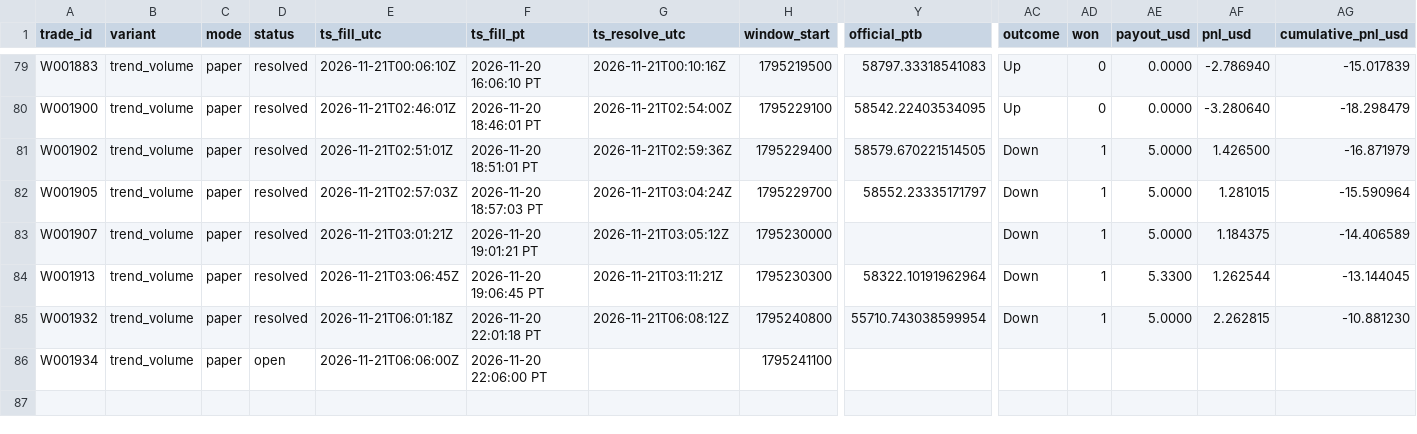
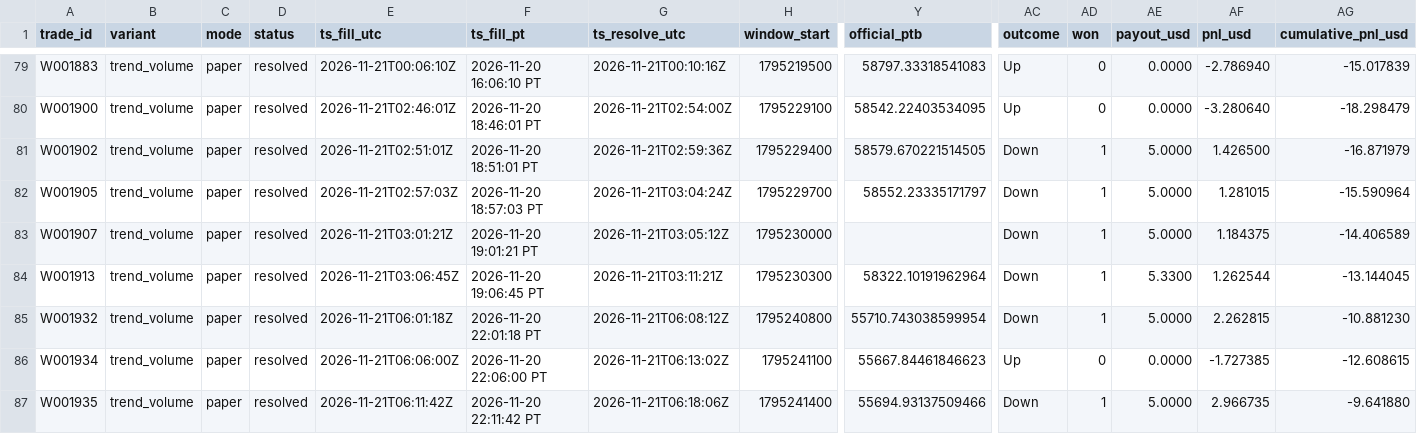
Before and after one commit to michaeldeuchar-dotcom/btc5m-paper-bot, a CSV file: data/week1/trades_trend_volume.csv, drawn as a sheet; only a part is shown, gaps mark what is left out; rows hold the shown columns only; the diff names each change by its address in the sheet, - before the commit and + after, or states it on an @@ line.

```diff
--- a/data/week1/trades_trend_volume.csv
+++ b/data/week1/trades_trend_volume.csv
-D86 (status): open
+D86 (status): resolved
-G86 (ts_resolve_utc): (empty)
+G86 (ts_resolve_utc): 2026-11-21T06:13:02Z
-Y86 (official_ptb): (empty)
+Y86 (official_ptb): 55667.84461846623
-AC86 (outcome): (empty)
+AC86 (outcome): Up
-AD86 (won): (empty)
+AD86 (won): 0
-AE86 (payout_usd): (empty)
+AE86 (payout_usd): 0.0000
-AF86 (pnl_usd): (empty)
+AF86 (pnl_usd): -1.727385
-AG86 (cumulative_pnl_usd): (empty)
+AG86 (cumulative_pnl_usd): -12.608615
+row 87: W001935 | trend_volume | paper | resolved | 2026-11-21T06:11:42Z | 2026-11-20 22:11:42 PT | 2026-11-21T06:18:06Z | 1795241400 | 55694.93137509466 | Down | 1 | 5.0000 | 2.966735 | -9.641880
```
Also changed, not shown: data/week1/trades_breakout.csv, data/week1/trades_guarded_favorite.csv, 6 other files.
